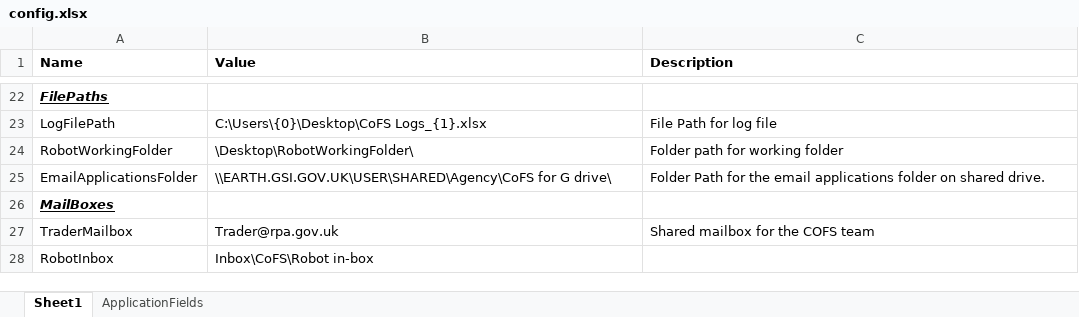
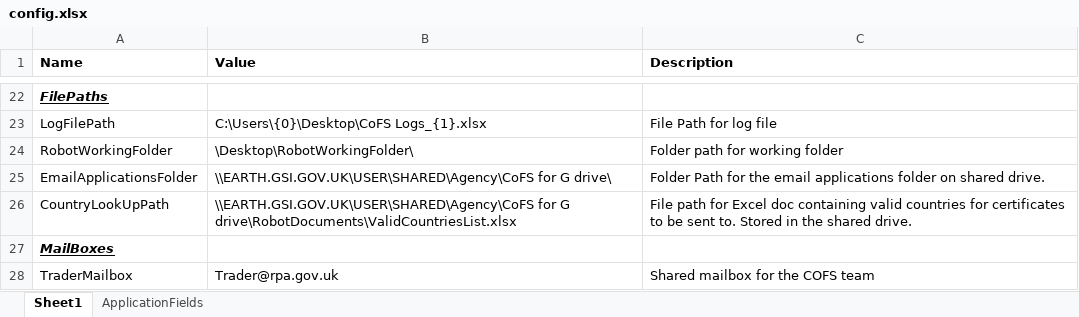
Before and after one commit to DEFRA/rpa-certificates-of-free-sale, an Excel workbook: rpa-certificates-of-free-sale/Documents/config.xlsx, sheet Sheet1, drawn as a sheet; only a part is shown, gaps mark what is left out; the shorter side is filled out with more unchanged rows; values as stored, in another font and other column widths than the file's, no borders; table styles not drawn; the diff names each change by its address in the sheet, - before the commit and + after, or states it on an @@ line.

Commit message:
Added country look up list and journey testing to bp2

```diff
--- a/rpa-certificates-of-free-sale/Documents/config.xlsx (sheet Sheet1)
+++ b/rpa-certificates-of-free-sale/Documents/config.xlsx (sheet Sheet1)
+row 26: CountryLookUpPath | \\EARTH.GSI.GOV.UK\USER\SHARED\Agency\CoFS for G drive\RobotDocuments\ValidCountriesList.xlsx | File path for Excel doc containing valid countries for certificates to be sent to. Stored in the shared drive.
```
Also changed, not shown: 11 other files.
